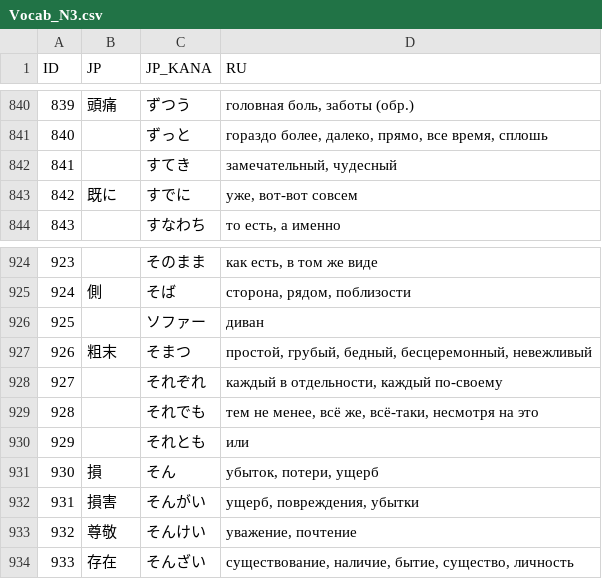
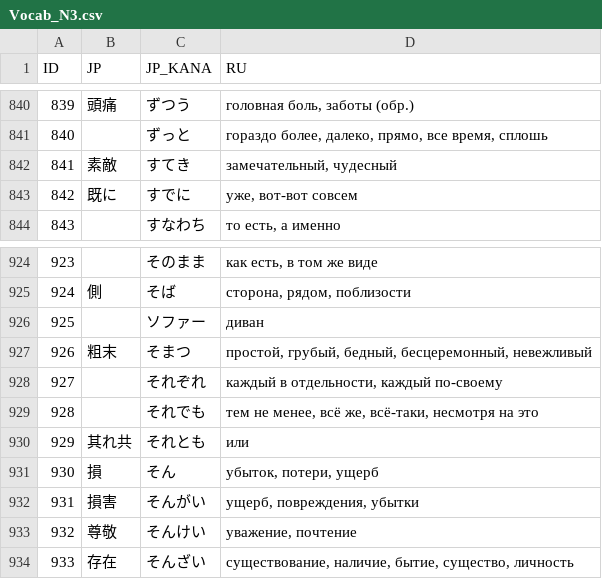
Before and after one commit to gwend/jvocab.data, a CSV file: Vocab_N3.csv, drawn as a sheet; only a part is shown, gaps mark what is left out.

Commit message:
N1 vocab (#3)
* N1

```diff
--- a/Vocab_N3.csv
+++ b/Vocab_N3.csv
@@ -841,3 +841,3 @@ ID;JP;JP_KANA;RU
 840;;ずっと;гораздо более, далеко, прямо, все время, сплошь
-841;;すてき;замечательный, чудесный
+841;素敵;すてき;замечательный, чудесный
 842;既に;すでに;уже, вот-вот совсем
@@ -929,3 +929,3 @@ ID;JP;JP_KANA;RU
 928;;それでも;тем не менее, всё же, всё-таки, несмотря на это
-929;;それとも;или
+929;其れ共;それとも;или
 930;損;そん;убыток, потери, ущерб
```
Also changed, not shown: Vocab_N2.csv, Vocab_N2_1.csv, 3 other files.
